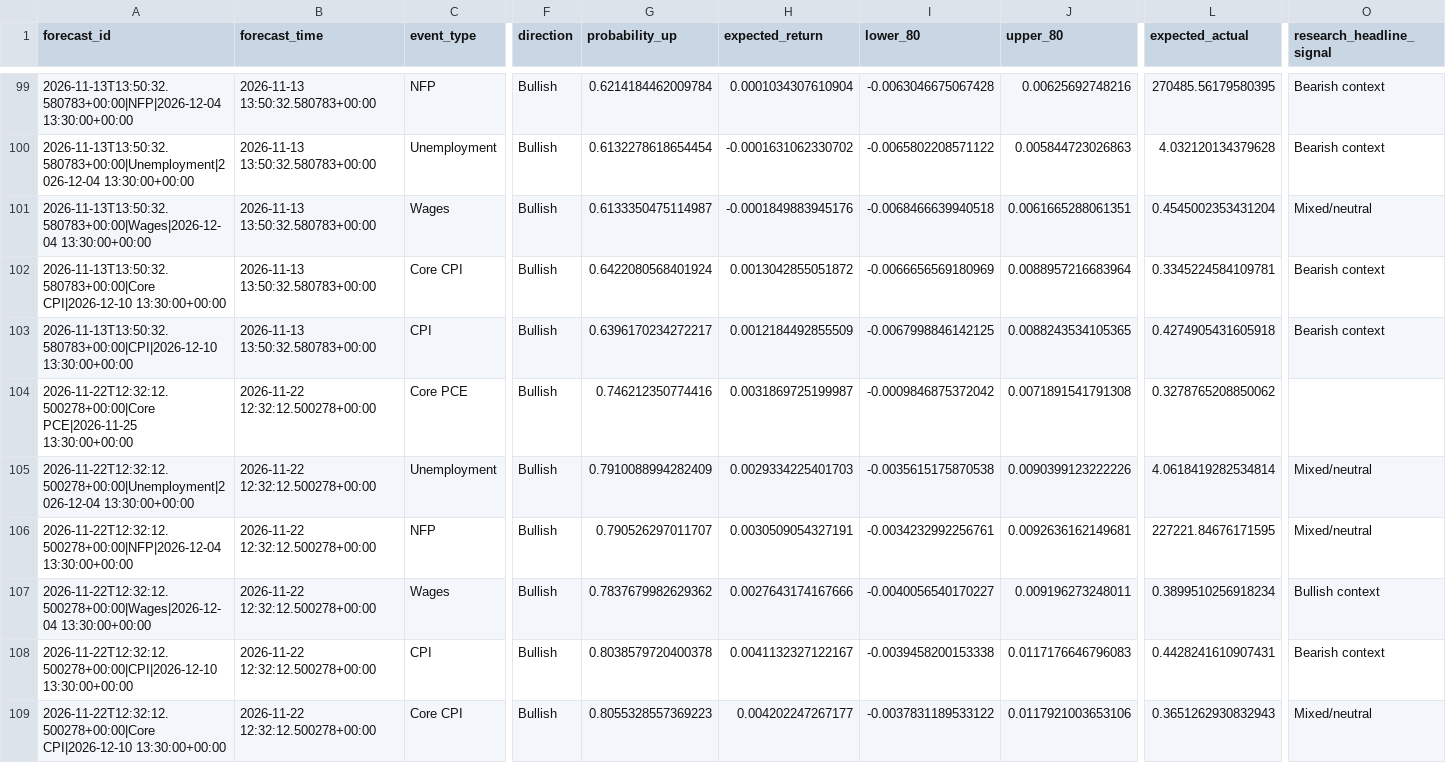
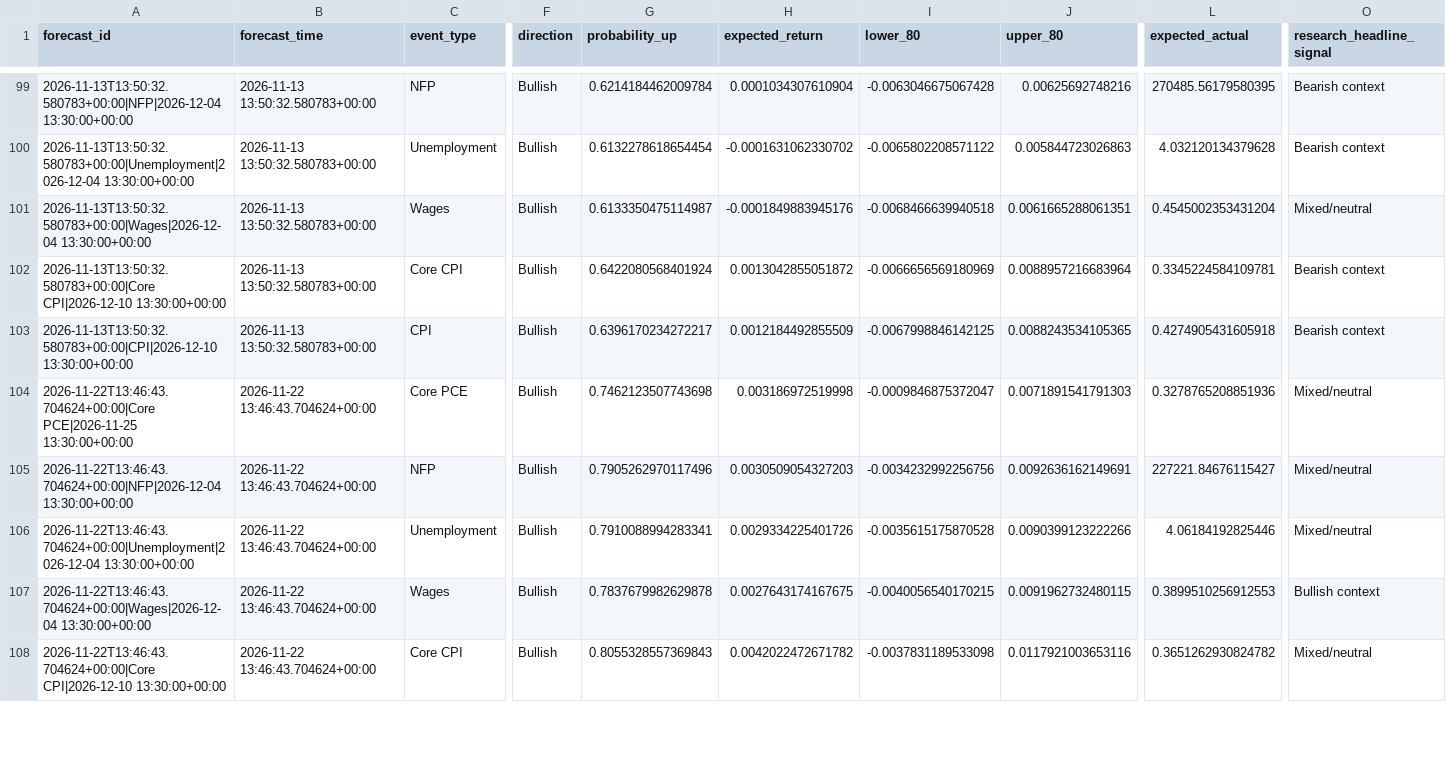
Before and after one commit to nkrabby/gold-news-model, a CSV file: outputs/forecast_log.csv, drawn as a sheet; only a part is shown, gaps mark what is left out; removed rows and columns are numbered as before the commit, all else as after; rows hold the shown columns only; the diff covers the shown part only; the diff names each change by its address in the sheet, - before the commit and + after, or states it on an @@ line.

```diff
--- a/outputs/forecast_log.csv
+++ b/outputs/forecast_log.csv
-A104 (forecast_id): 2026-11-22T12:32:12.500278+00:00|Core PCE|2026-11-25 13:30:00+00:00
+A104 (forecast_id): 2026-11-22T13:46:43.704624+00:00|Core PCE|2026-11-25 13:30:00+00:00
-B104 (forecast_time): 2026-11-22 12:32:12.500278+00:00
+B104 (forecast_time): 2026-11-22 13:46:43.704624+00:00
-G104 (probability_up): 0.746212350774416
+G104 (probability_up): 0.7462123507743698
-H104 (expected_return): 0.0031869725199987
+H104 (expected_return): 0.003186972519998
-I104 (lower_80): -0.0009846875372042
+I104 (lower_80): -0.0009846875372047
-J104 (upper_80): 0.0071891541791308
+J104 (upper_80): 0.0071891541791303
-L104 (expected_actual): 0.3278765208850062
+L104 (expected_actual): 0.3278765208851936
-O104 (research_headline_signal): (empty)
+O104 (research_headline_signal): Mixed/neutral
+row 105: 2026-11-22T13:46:43.704624+00:00|NFP|2026-12-04 13:30:00+00:00 | 2026-11-22 13:46:43.704624+00:00 | NFP | Bullish | 0.7905262970117496 | 0.0030509054327203 | -0.0034232992256756 | 0.0092636162149691 | 227221.84676115427 | Mixed/neutral
-A106 (forecast_id): 2026-11-22T12:32:12.500278+00:00|Unemployment|2026-12-04 13:30:00+00:00
+A106 (forecast_id): 2026-11-22T13:46:43.704624+00:00|Unemployment|2026-12-04 13:30:00+00:00
-B106 (forecast_time): 2026-11-22 12:32:12.500278+00:00
+B106 (forecast_time): 2026-11-22 13:46:43.704624+00:00
-G106 (probability_up): 0.7910088994282409
+G106 (probability_up): 0.7910088994283341
-H106 (expected_return): 0.0029334225401703
+H106 (expected_return): 0.0029334225401726
-I106 (lower_80): -0.0035615175870538
+I106 (lower_80): -0.0035615175870528
-J106 (upper_80): 0.0090399123222226
+J106 (upper_80): 0.0090399123222266
-L106 (expected_actual): 4.0618419282534814
+L106 (expected_actual): 4.06184192825446
-row 106: 2026-11-22T12:32:12.500278+00:00|NFP|2026-12-04 13:30:00+00:00 | 2026-11-22 12:32:12.500278+00:00 | NFP | Bullish | 0.790526297011707 | 0.0030509054327191 | -0.0034232992256761 | 0.0092636162149681 | 227221.84676171595 | Mixed/neutral
-A107 (forecast_id): 2026-11-22T12:32:12.500278+00:00|Wages|2026-12-04 13:30:00+00:00
+A107 (forecast_id): 2026-11-22T13:46:43.704624+00:00|Wages|2026-12-04 13:30:00+00:00
-B107 (forecast_time): 2026-11-22 12:32:12.500278+00:00
+B107 (forecast_time): 2026-11-22 13:46:43.704624+00:00
-G107 (probability_up): 0.7837679982629362
+G107 (probability_up): 0.7837679982629878
-H107 (expected_return): 0.0027643174167666
+H107 (expected_return): 0.0027643174167675
-I107 (lower_80): -0.0040056540170227
+I107 (lower_80): -0.0040056540170215
-J107 (upper_80): 0.009196273248011
+J107 (upper_80): 0.0091962732480115
-L107 (expected_actual): 0.3899510256918234
+L107 (expected_actual): 0.3899510256912553
-row 108: 2026-11-22T12:32:12.500278+00:00|CPI|2026-12-10 13:30:00+00:00 | 2026-11-22 12:32:12.500278+00:00 | CPI | Bullish | 0.8038579720400378 | 0.0041132327122167 | -0.0039458200153338 | 0.0117176646796083 | 0.4428241610907431 | Bearish context
-A108 (forecast_id): 2026-11-22T12:32:12.500278+00:00|Core CPI|2026-12-10 13:30:00+00:00
+A108 (forecast_id): 2026-11-22T13:46:43.704624+00:00|Core CPI|2026-12-10 13:30:00+00:00
-B108 (forecast_time): 2026-11-22 12:32:12.500278+00:00
+B108 (forecast_time): 2026-11-22 13:46:43.704624+00:00
-G108 (probability_up): 0.8055328557369223
+G108 (probability_up): 0.8055328557369843
-H108 (expected_return): 0.004202247267177
+H108 (expected_return): 0.0042022472671782
-I108 (lower_80): -0.0037831189533122
+I108 (lower_80): -0.0037831189533098
-J108 (upper_80): 0.0117921003653106
+J108 (upper_80): 0.0117921003653116
-L108 (expected_actual): 0.3651262930832943
+L108 (expected_actual): 0.3651262930824782
```
Also changed, not shown: 1 added row and 38 edited cells elsewhere in this file, 2 other files.
